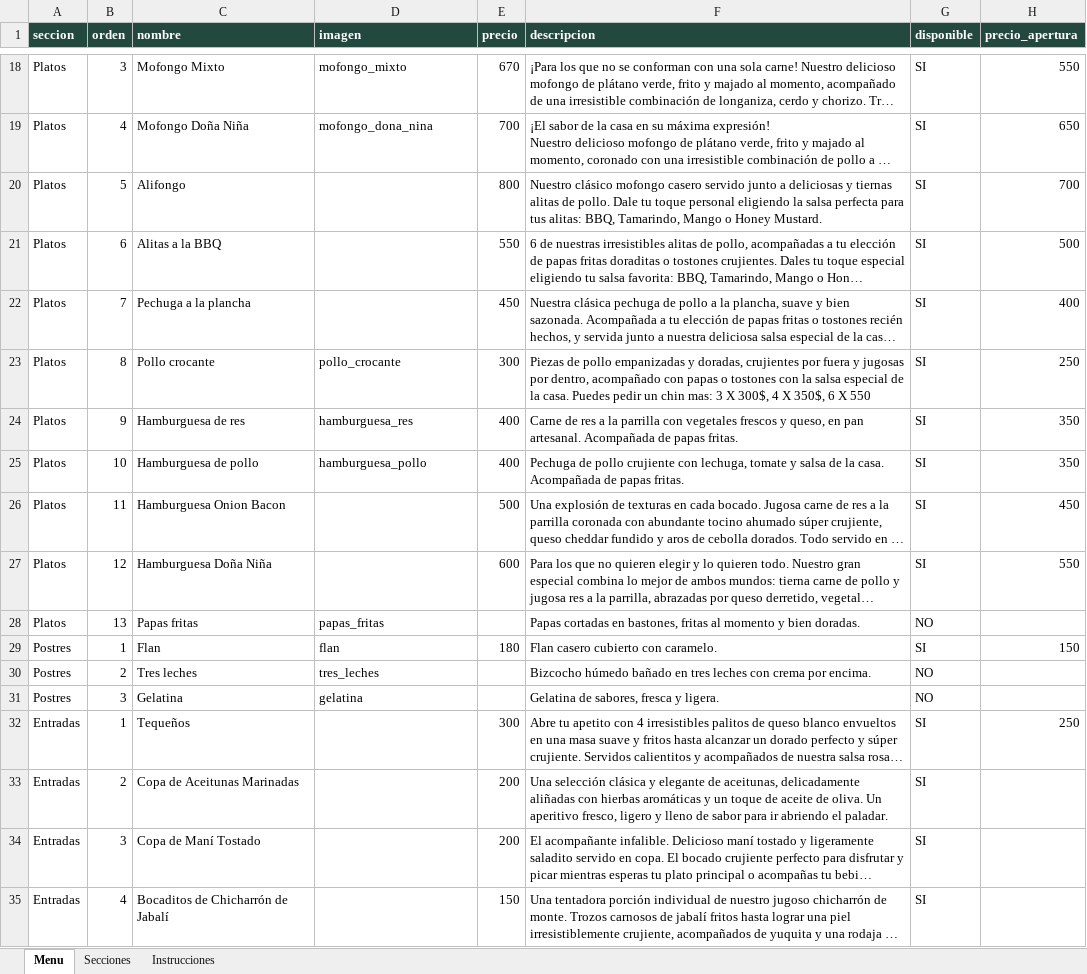
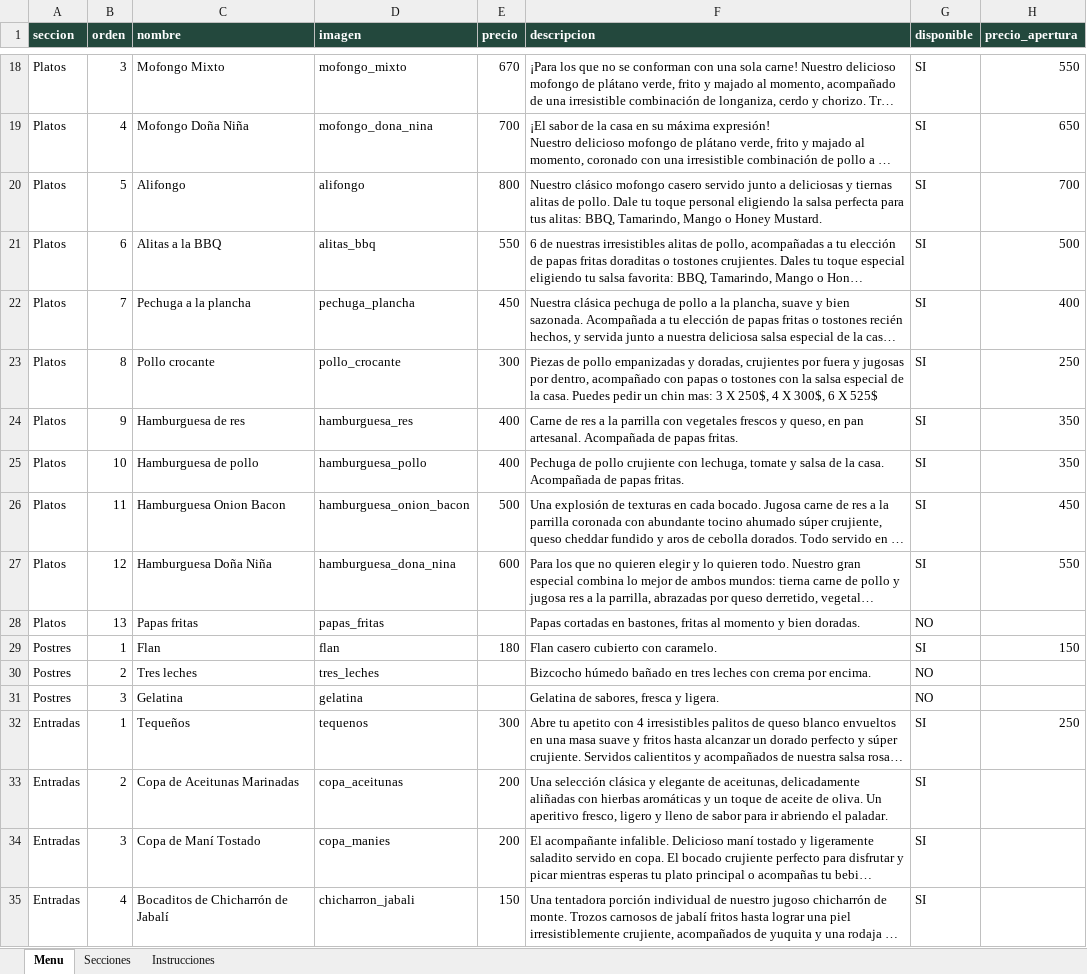
Before and after one commit to Mss-01/menu_restaurante, an Excel workbook: menu.xlsx, sheet Menu, drawn as a sheet; only a part is shown, gaps mark what is left out; long unchanged cells end in …; values as stored, in another font and other column widths than the file's, no borders; the diff covers the shown part only; the diff names each change by its address in the sheet, - before the commit and + after, or states it on an @@ line.

Commit message:
Actualizando menu.

```diff
--- a/menu.xlsx (sheet Menu)
+++ b/menu.xlsx (sheet Menu)
-D20 (imagen): (empty)
+D20 (imagen): alifongo
-D21 (imagen): (empty)
+D21 (imagen): alitas_bbq
-D22 (imagen): (empty)
+D22 (imagen): pechuga_plancha
-F23 (descripcion): …3 X 300$, 4 X 350$, 6 X 550
+F23 (descripcion): …3 X 250$, 4 X 300$, 6 X 525$
-D26 (imagen): (empty)
+D26 (imagen): hamburguesa_onion_bacon
-D27 (imagen): (empty)
+D27 (imagen): hamburguesa_dona_nina
-D32 (imagen): (empty)
+D32 (imagen): tequenos
-D33 (imagen): (empty)
+D33 (imagen): copa_aceitunas
-D34 (imagen): (empty)
+D34 (imagen): copa_manies
-D35 (imagen): (empty)
+D35 (imagen): chicharron_jabali
```
Also changed, not shown: 7 edited cells elsewhere in this sheet, 14 other files.
